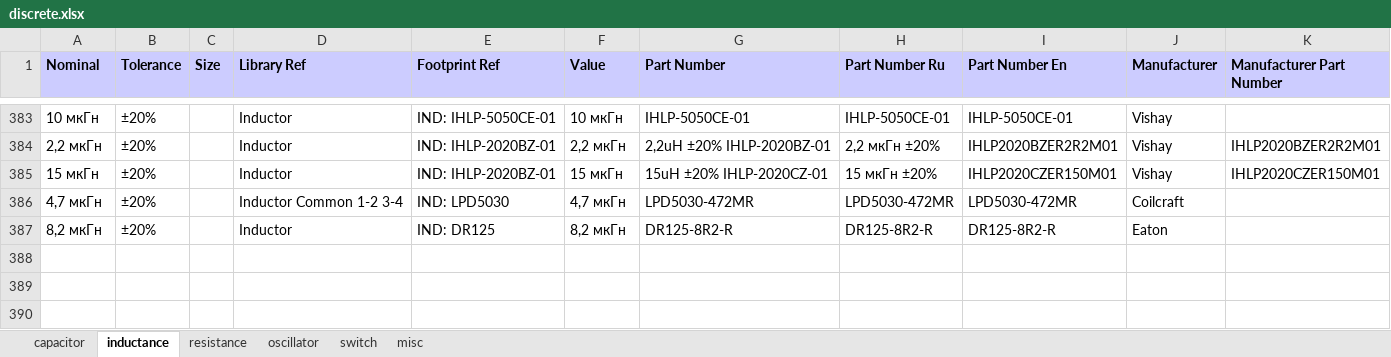
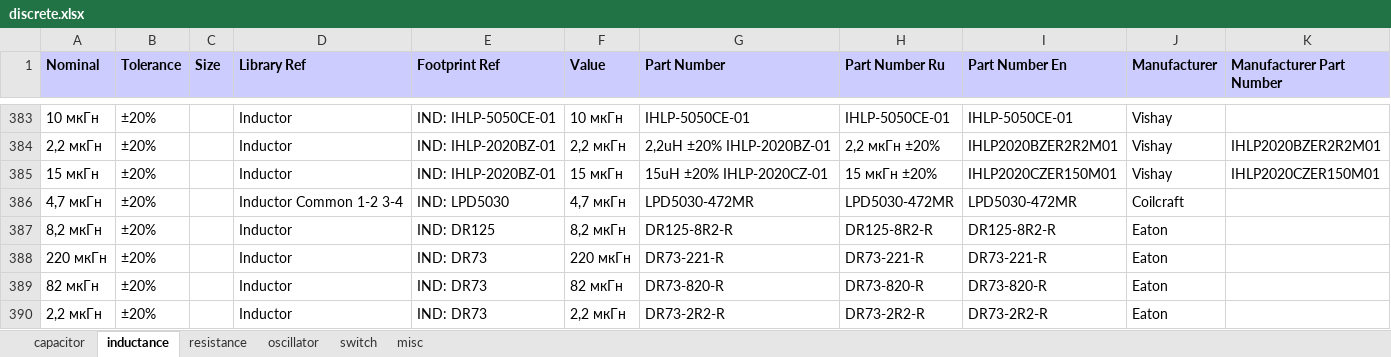
Before and after one commit to garou-g/elem_altium_db2, an Excel workbook: library/discrete.xlsx, sheet inductance, drawn as a sheet; only a part is shown, gaps mark what is left out; values as stored, in another font and other column widths than the file's, no borders; the diff names each change by its address in the sheet, - before the commit and + after, or states it on an @@ line.

```diff
--- a/library/discrete.xlsx (sheet inductance)
+++ b/library/discrete.xlsx (sheet inductance)
+row 388: 220 мкГн | ±20% |  | Inductor | IND: DR73 | 220 мкГн | DR73-221-R | DR73-221-R | DR73-221-R | Eaton
+row 389: 82 мкГн | ±20% |  | Inductor | IND: DR73 | 82 мкГн | DR73-820-R | DR73-820-R | DR73-820-R | Eaton
+row 390: 2,2 мкГн | ±20% |  | Inductor | IND: DR73 | 2,2 мкГн | DR73-2R2-R | DR73-2R2-R | DR73-2R2-R | Eaton
```
Also changed, not shown: library/diode.xlsx, 3 other files.
